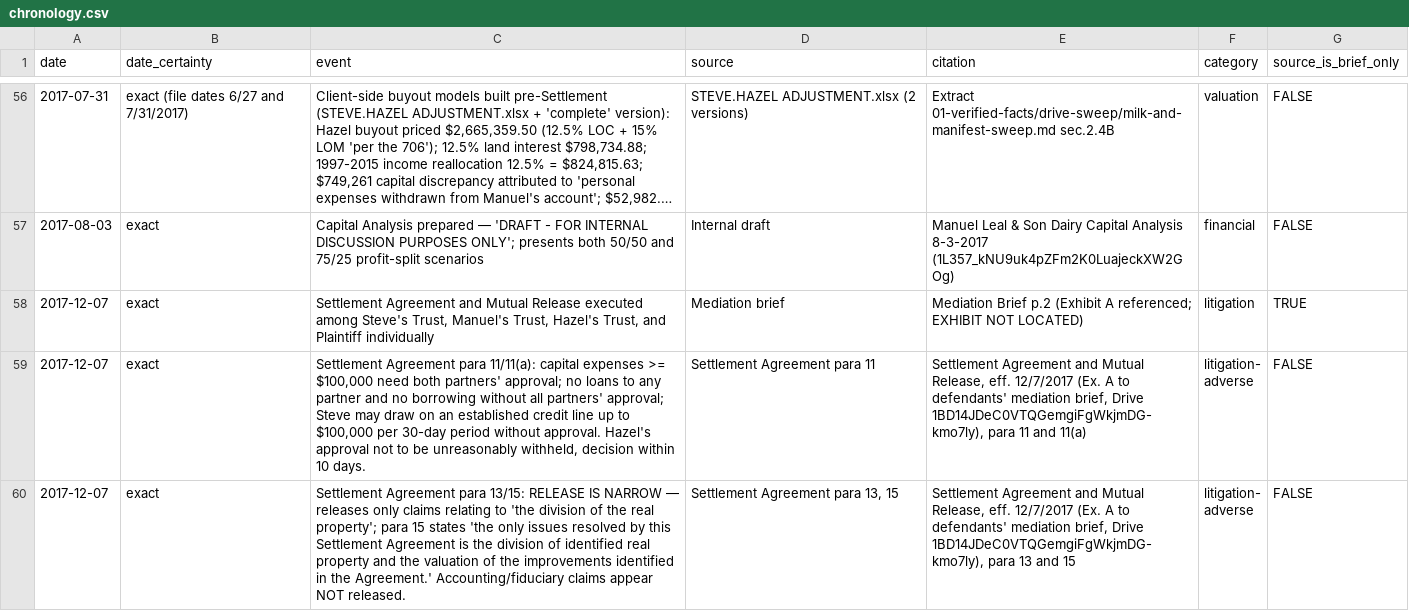
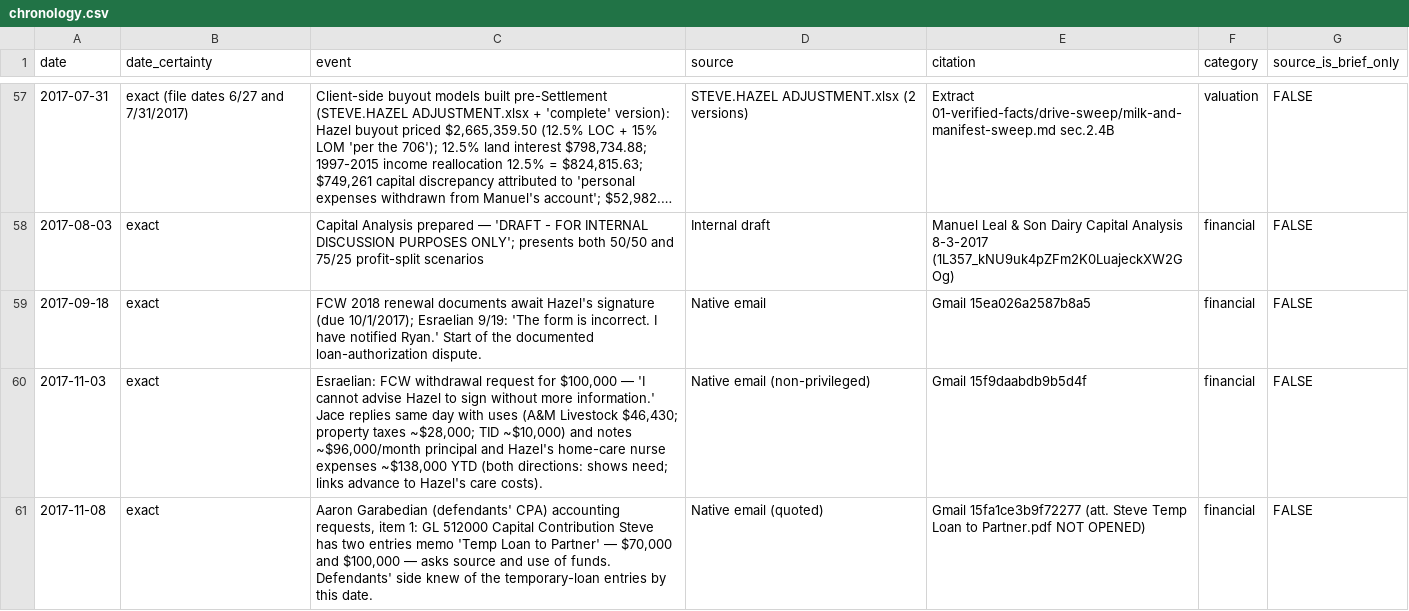
Before and after one commit to jleeel/Leal-Trust-Management, a CSV file: cmc-prep/03-chronology/chronology.csv, drawn as a sheet; only a part is shown, gaps mark what is left out; the shorter side is filled out with more unchanged rows; long unchanged cells end in …; the diff covers the shown part only.

```diff
--- a/cmc-prep/03-chronology/chronology.csv
+++ b/cmc-prep/03-chronology/chronology.csv
@@ -57 +58,4 @@ date,date_certainty,event,source,citation,category,source_is_brief_only
 2017-08-03,exact,Capital Analysis prepared — 'DRAFT - FOR INTERNAL DISCUSSION PURPOSES ONLY'; presents both 50/50 and 75/25 profit-split scenarios,Internal draft,Manuel Leal & Son Dairy Capital Analysis 8-3-2017 (1L357_kNU9uk4pZFm2K0LuajeckXW2GOg),financial,FALSE
+2017-09-18,exact,FCW 2018 renewal documents await Hazel's signature (due 10/1/2017); Esraelian 9/19: 'The form is incorrect. I have notified Ryan.' Start of the documented loan-authorization dispute.,Native email,Gmail 15ea026a2587b8a5,financial,FALSE
+2017-11-03,exact,"Esraelian: FCW withdrawal request for $100,000 — 'I cannot advise Hazel to sign without more information.' Jace replies same day with uses (A&M Livestock $46,430; property taxes ~$28,000; TID ~$10,000) and notes ~$96,000/month principal and Hazel's home-care nurse expenses ~$138,000 YTD (both directions: shows need; links advance to Hazel's care costs).",Native email (non-privileged),Gmail 15f9daabdb9b5d4f,financial,FALSE
+2017-11-08,exact,"Aaron Garabedian (defendants' CPA) accounting requests, item 1: GL 512000 Capital Contribution Steve has two entries memo 'Temp Loan to Partner' — $70,000 and $100,000 — asks source and use of funds. Defendants' side knew of the temporary-loan entries by this date.",Native email (quoted),Gmail 15fa1ce3b9f72277 (att. Steve Temp Loan to Partner.pdf NOT OPENED),financial,FALSE
```
Also changed, not shown: 8 added rows and 2 edited cells elsewhere in this file, cmc-prep/05-for-brandon/chronology.csv, 16 other files.
